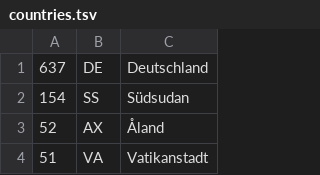
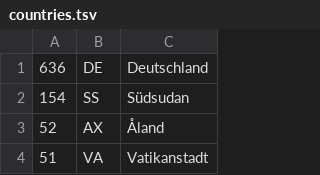
Before and after one commit to MichaelKreil/YouTube1000, a TSV file: charts/countries.tsv, drawn as a sheet; only a part is shown.

Commit message:
chart generation

```diff
--- a/charts/countries.tsv
+++ b/charts/countries.tsv
@@ -1,2 +1,2 @@
-637	DE	Deutschland
+636	DE	Deutschland
 154	SS	Südsudan
```
Also changed, not shown: charts/reason.tsv, 18 other files.
